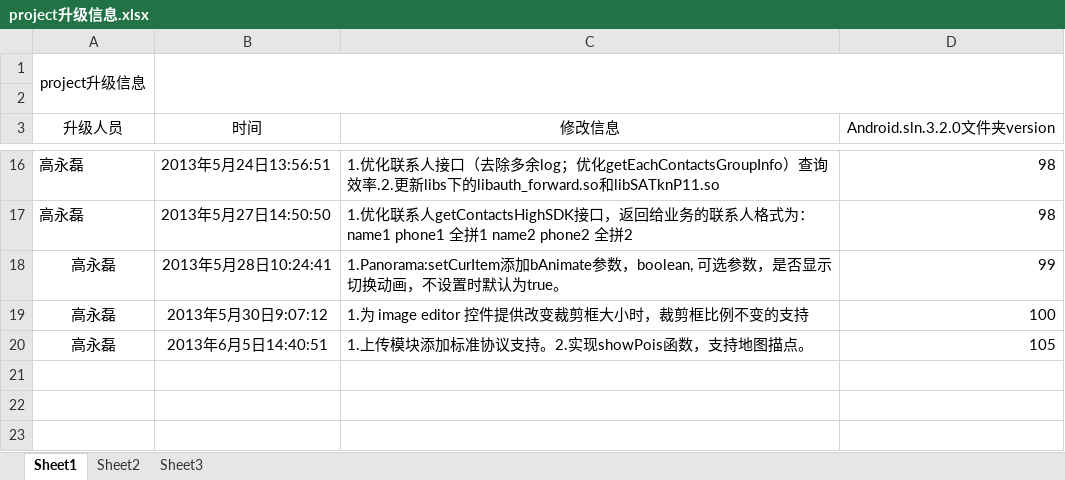
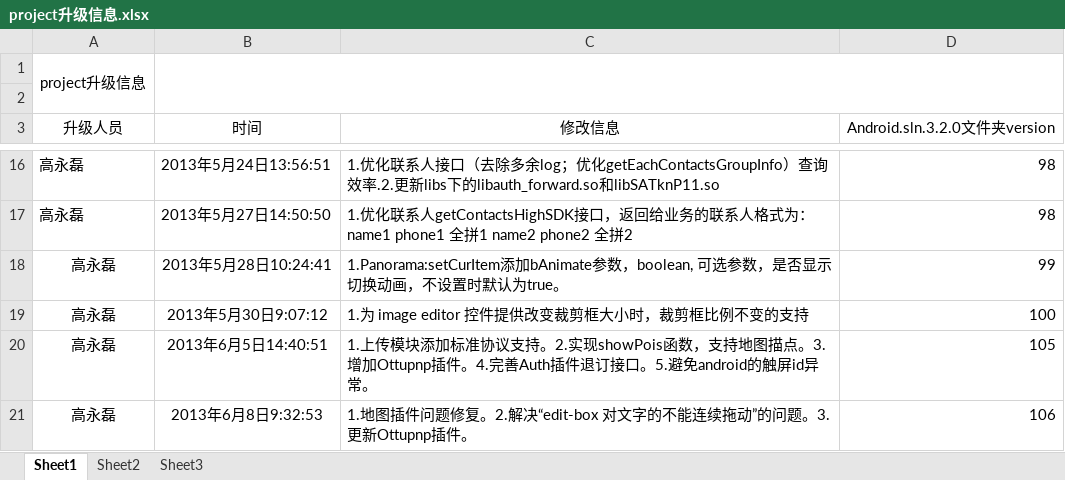
Before and after one commit to hjjety1234/maintenance-management-client, an Excel workbook: project/docs/project升级信息.xlsx, sheet Sheet1, drawn as a sheet; only a part is shown, gaps mark what is left out; values as stored, in another font and other column widths than the file's, no borders; the diff names each change by its address in the sheet, - before the commit and + after, or states it on an @@ line.

```diff
--- a/project/docs/project升级信息.xlsx (sheet Sheet1)
+++ b/project/docs/project升级信息.xlsx (sheet Sheet1)
-C20 (修改信息): …图描点。
+C20 (修改信息): …图描点。3.增加Ottupnp插件。4.完善Auth插件退订接口。5.避免android的触屏id异常。
+row 21: 高永磊 | 2013年6月8日9:32:53 | 1.地图插件问题修复。2.解决“edit-box 对文字的不能连续拖动”的问题。3.更新Ottupnp插件。 | 106
```
Also changed, not shown: 43 other files.
